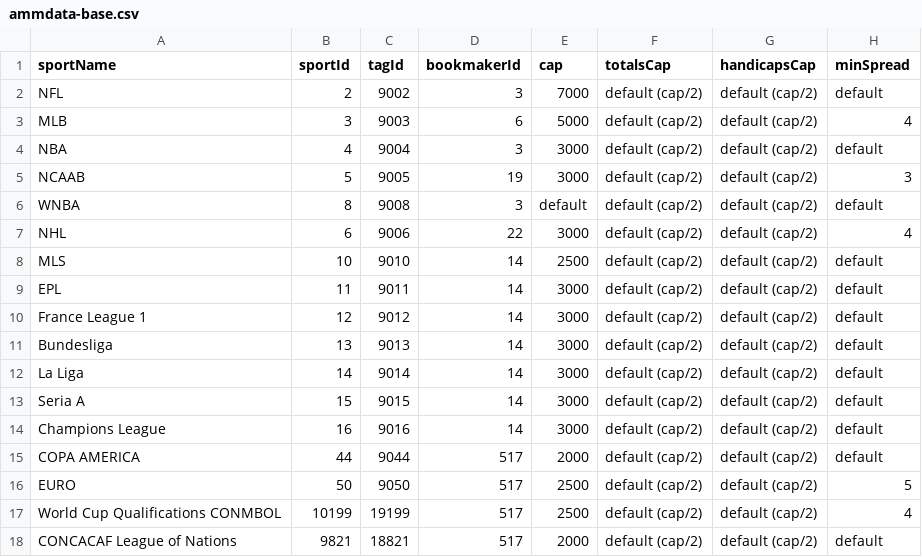
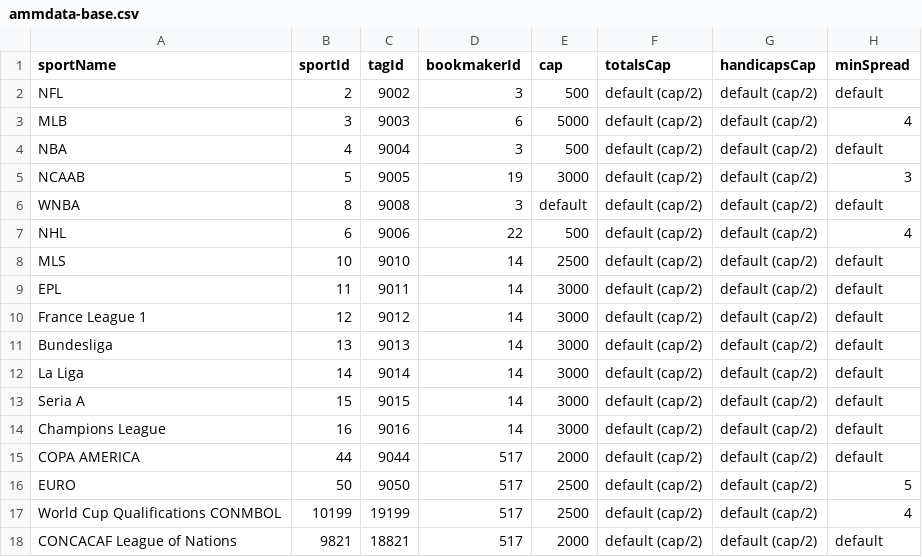
Before and after one commit to thales-markets/overtime-amm-data, a CSV file: ammdata-base.csv, drawn as a sheet; only a part is shown; the diff names each change by its address in the sheet, - before the commit and + after, or states it on an @@ line.

Commit message:
Update ammdata-base.csv

```diff
--- a/ammdata-base.csv
+++ b/ammdata-base.csv
-E2 (cap): 7000
+E2 (cap): 500
-E4 (cap): 3000
+E4 (cap): 500
-E7 (cap): 3000
+E7 (cap): 500
```
